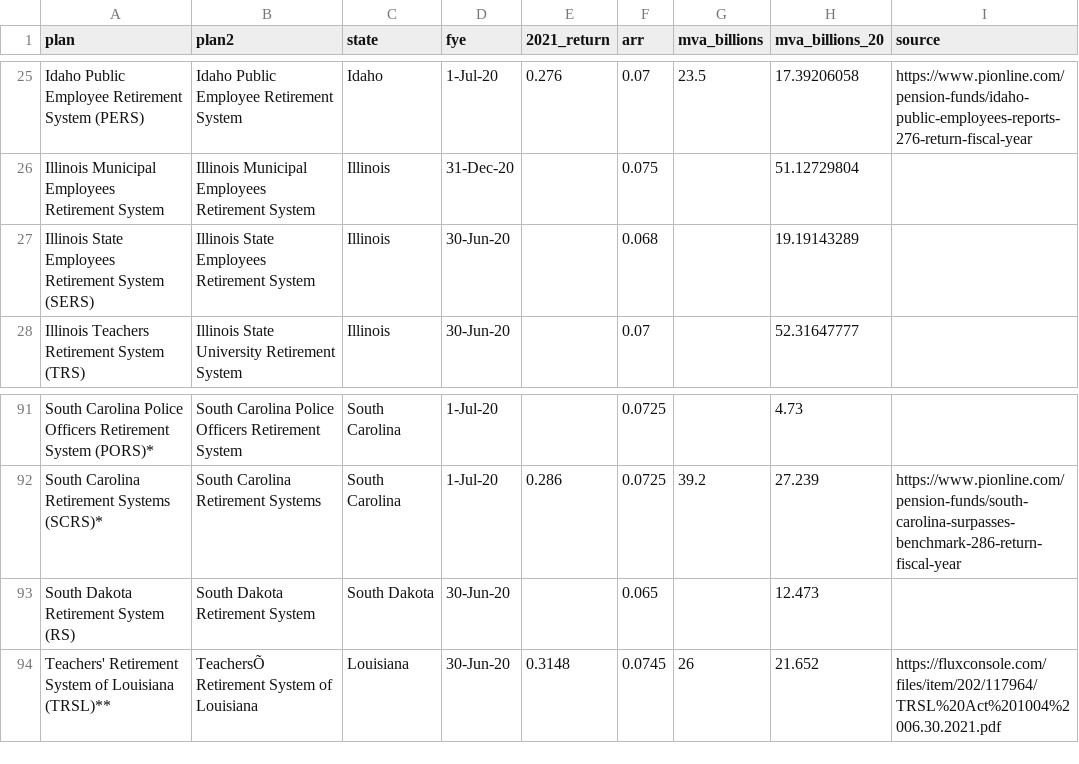
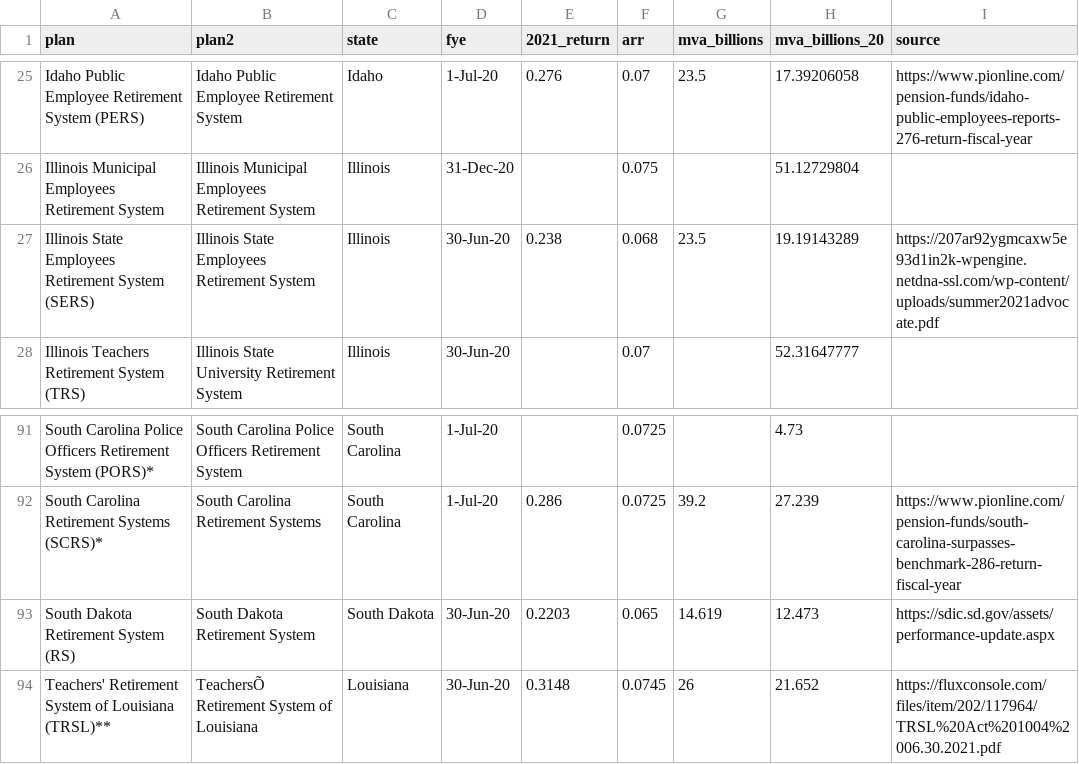
Before and after one commit to ReasonFoundation/databaseR, a CSV file: apps/Plan_Inv.Returns_2021_v1.csv, drawn as a sheet; only a part is shown, gaps mark what is left out.

Commit message:
Add files via upload

```diff
--- a/apps/Plan_Inv.Returns_2021_v1.csv
+++ b/apps/Plan_Inv.Returns_2021_v1.csv
@@ -26,3 +26,3 @@ Idaho Public Employee Retirement System (PERS),Idaho Public Employee Retirement
 Illinois Municipal Employees Retirement System,Illinois Municipal Employees Retirement System,Illinois,31-Dec-20,,0.075,,51.12729804,
-Illinois State Employees Retirement System (SERS),Illinois State Employees Retirement System,Illinois,30-Jun-20,,0.068,,19.19143289,
+Illinois State Employees Retirement System (SERS),Illinois State Employees Retirement System,Illinois,30-Jun-20,0.238,0.068,23.5,19.19143289,https://207ar92ygmcaxw5e93d1in2k-wpengine.netdna-ssl.com/wp-content/uploads/summer2021advocate.pdf
 Illinois Teachers Retirement System (TRS),Illinois State University Retirement System,Illinois,30-Jun-20,,0.07,,52.31647777,
@@ -92,3 +92,3 @@ South Carolina Police Officers Retirement System (PORS)*,South Carolina Police O
 South Carolina Retirement Systems (SCRS)*,South Carolina Retirement Systems,South Carolina,1-Jul-20,0.286,0.0725,39.2,27.239,https://www.pionline.com/pension-funds/south-carolina-surpasses-benchmark-286-return-fiscal-year
-South Dakota Retirement System (RS),South Dakota Retirement System,South Dakota,30-Jun-20,,0.065,,12.473,
+South Dakota Retirement System (RS),South Dakota Retirement System,South Dakota,30-Jun-20,0.2203,0.065,14.619,12.473,https://sdic.sd.gov/assets/performance-update.aspx
 Teachers' Retirement System of Louisiana (TRSL)**,TeachersÕ Retirement System of Louisiana,Louisiana,30-Jun-20,0.3148,0.0745,26,21.652,https://fluxconsole.com/files/item/202/117964/TRSL%20Act%201004%2006.30.2021.pdf
```
